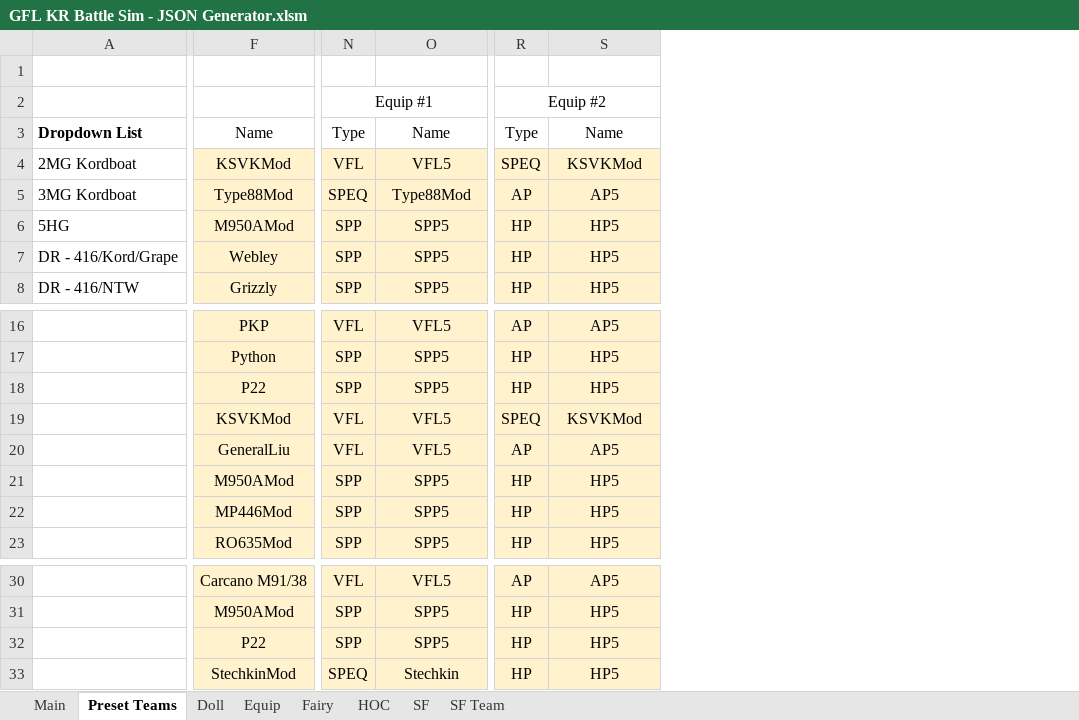
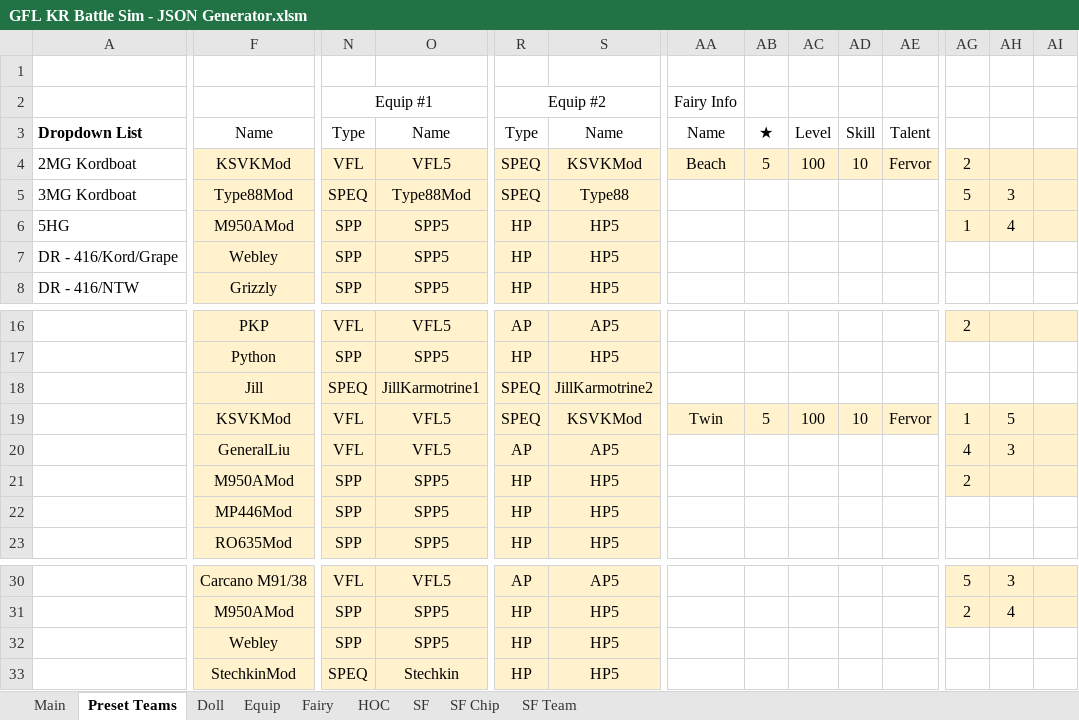
Before and after one commit to randomqwerty/GFLBattleSim-JSONGenerator, an Excel workbook: GFL KR Battle Sim - JSON Generator.xlsm, sheet Preset Teams, drawn as a sheet; only a part is shown, gaps mark what is left out; values as stored, in another font and other column widths than the file's, no borders; removed rows and columns are numbered as before the commit, all else as after; rows hold the shown columns only; the diff covers the shown part only; the diff names each change by its address in the sheet, - before the commit and + after, or states it on an @@ line.

Commit message:
Fixes
- Custom eva reformatted to a number instead of a %
- Removed UID input and made it hardcoded
- Preset saving/loading/deleting includes fairies/positions
- Add button to clear any inputs

```diff
--- a/GFL KR Battle Sim - JSON Generator.xlsm (sheet Preset Teams)
+++ b/GFL KR Battle Sim - JSON Generator.xlsm (sheet Preset Teams)
@@ sheet tab unhidden: SF Chip @@
+column AA, rows 2-4: Fairy Info | Name | Beach; row 19: Twin
+column AB, rows 3-4: ★ | 5; row 19: 5
+column AC, rows 3-4: Level | 100; row 19: 100
+column AD, rows 3-4: Skill | 10; row 19: 10
+column AE, rows 3-4: Talent | Fervor; row 19: Fervor
+column AG, rows 4-6: 2 | 5 | 1; rows 16-21: 2 |  |  | 1 | 4 | 2; rows 30-31: 5 | 2
+column AH, rows 5-6: 3 | 4; rows 19-20: 5 | 3; rows 30-31: 3 | 4
+column AI, empty
-R5: AP
+R5: SPEQ
-S5: AP5
+S5: Type88
-F18: P22
+F18: Jill
-N18: SPP
+N18: SPEQ
-O18: SPP5
+O18: JillKarmotrine1
-R18: HP
+R18: SPEQ
-S18: HP5
+S18: JillKarmotrine2
-row 32:  | P22 | SPP | SPP5 | HP | HP5
+row 32:  | Webley | SPP | SPP5 | HP | HP5
```
Also changed, not shown: 2 added columns and 4 edited cells elsewhere in this sheet, sheet HOC, sheet Main, formulas that keep their value, hidden cells, charts or pictures, 1 other file.
